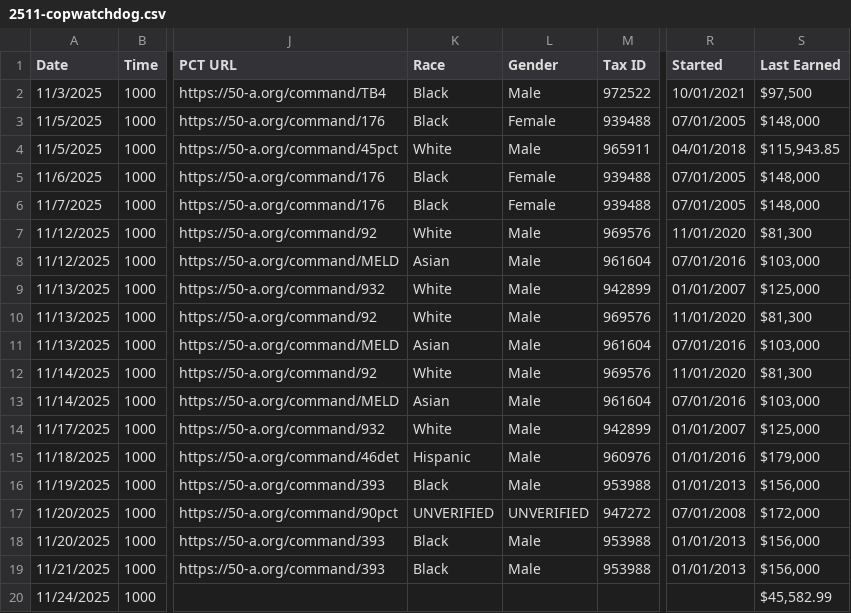
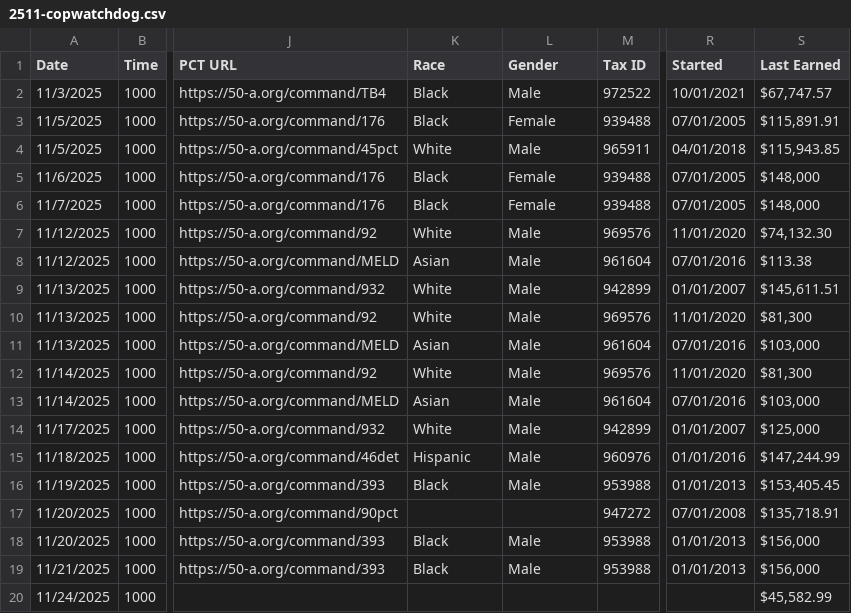
Before and after one commit to copwatchdog/THOTH, a CSV file: NYC/CSV/2511-copwatchdog.csv, drawn as a sheet; only a part is shown, gaps mark what is left out; the diff names each change by its address in the sheet, - before the commit and + after, or states it on an @@ line.

```diff
--- a/NYC/CSV/2511-copwatchdog.csv
+++ b/NYC/CSV/2511-copwatchdog.csv
-S2 (Last Earned): $97,500
+S2 (Last Earned): $67,747.57
-S3 (Last Earned): $148,000
+S3 (Last Earned): $115,891.91
-S7 (Last Earned): $81,300
+S7 (Last Earned): $74,132.30
-S8 (Last Earned): $103,000
+S8 (Last Earned): $113.38
-S9 (Last Earned): $125,000
+S9 (Last Earned): $145,611.51
-S15 (Last Earned): $179,000
+S15 (Last Earned): $147,244.99
-S16 (Last Earned): $156,000
+S16 (Last Earned): $153,405.45
-K17 (Race): UNVERIFIED
+K17 (Race): (empty)
-L17 (Gender): UNVERIFIED
+L17 (Gender): (empty)
-S17 (Last Earned): $172,000
+S17 (Last Earned): $135,718.91
```
Also changed, not shown: NYC/CSV/delta_rescrape_2510.csv, 2 other files.
